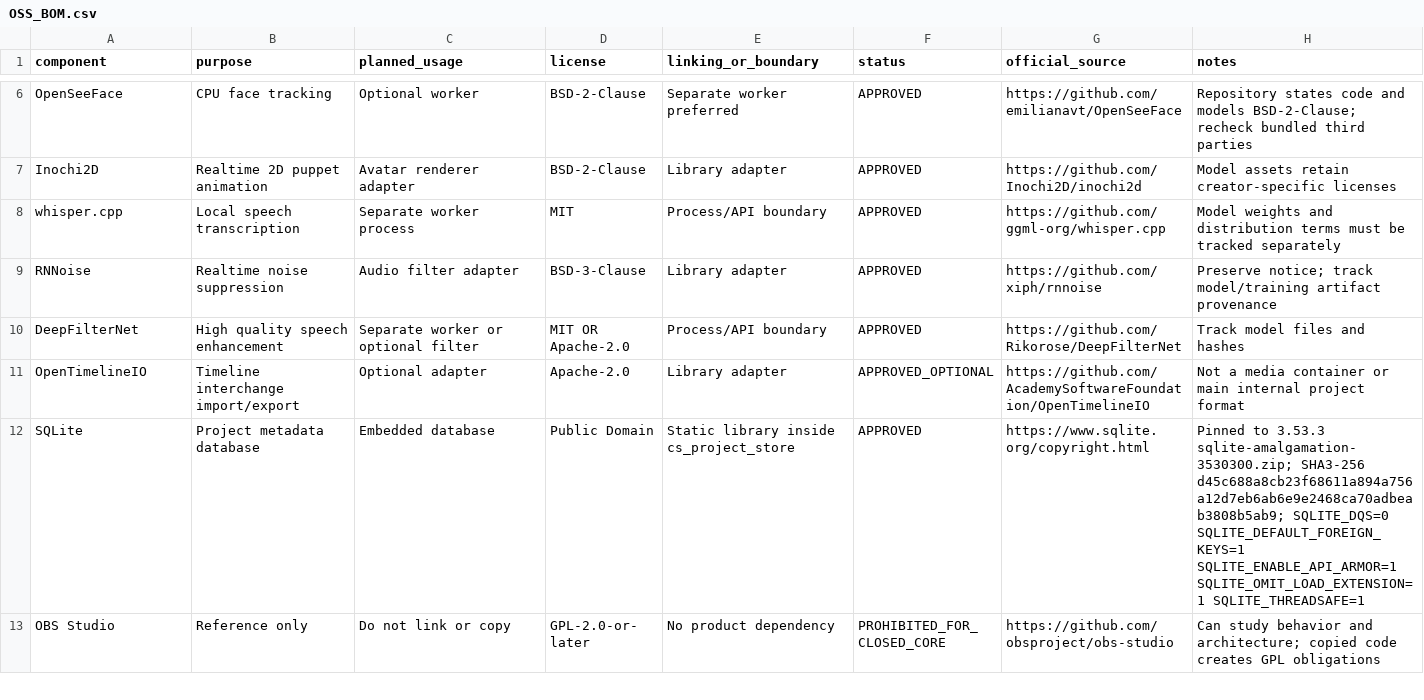
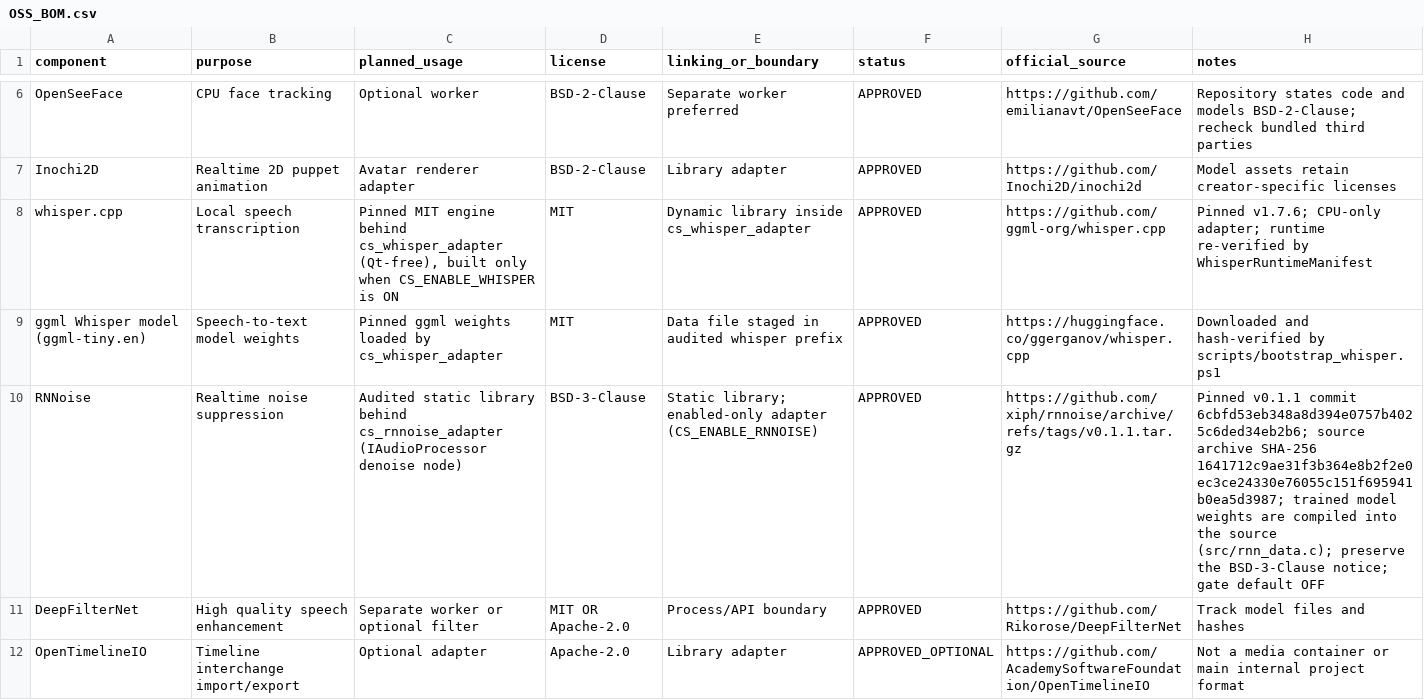
Before and after one commit to wsjung2023/STUDIO_ONAIR, a CSV file: legal/OSS_BOM.csv, drawn as a sheet; only a part is shown, gaps mark what is left out; the shorter side is filled out with more unchanged rows.

Commit message:
feat(r2): integrate editor transcript and audio processing

```diff
--- a/legal/OSS_BOM.csv
+++ b/legal/OSS_BOM.csv
@@ -7,4 +7,5 @@ OpenSeeFace,CPU face tracking,Optional worker,BSD-2-Clause,Separate worker prefe
 Inochi2D,Realtime 2D puppet animation,Avatar renderer adapter,BSD-2-Clause,Library adapter,APPROVED,https://github.com/Inochi2D/inochi2d,"Model assets retain creator-specific licenses"
-whisper.cpp,Local speech transcription,Separate worker process,MIT,Process/API boundary,APPROVED,https://github.com/ggml-org/whisper.cpp,"Model weights and distribution terms must be tracked separately"
-RNNoise,Realtime noise suppression,Audio filter adapter,BSD-3-Clause,Library adapter,APPROVED,https://github.com/xiph/rnnoise,"Preserve notice; track model/training artifact provenance"
+whisper.cpp,Local speech transcription,"Pinned MIT engine behind cs_whisper_adapter (Qt-free), built only when CS_ENABLE_WHISPER is ON",MIT,Dynamic library inside cs_whisper_adapter,APPROVED,https://github.com/ggml-org/whisper.cpp,"Pinned v1.7.6; CPU-only adapter; runtime re-verified by WhisperRuntimeManifest"
+ggml Whisper model (ggml-tiny.en),Speech-to-text model weights,Pinned ggml weights loaded by cs_whisper_adapter,MIT,Data file staged in audited whisper prefix,APPROVED,https://huggingface.co/ggerganov/whisper.cpp,"Downloaded and hash-verified by scripts/bootstrap_whisper.ps1"
+RNNoise,Realtime noise suppression,"Audited static library behind cs_rnnoise_adapter (IAudioProcessor denoise node)",BSD-3-Clause,Static library; enabled-only adapter (CS_ENABLE_RNNOISE),APPROVED,https://github.com/xiph/rnnoise/archive/refs/tags/v0.1.1.tar.gz,"Pinned v0.1.1 commit 6cbfd53eb348a8d394e0757b4025c6ded34eb2b6; source archive SHA-256 1641712c9ae31f3b364e8b2f2e0ec3ce24330e76055c151f695941b0ea5d3987; trained model weights are compiled into the source (src/rnn_data.c); preserve the BSD-3-Clause notice; gate default OFF"
 DeepFilterNet,High quality speech enhancement,Separate worker or optional filter,MIT OR Apache-2.0,Process/API boundary,APPROVED,https://github.com/Rikorose/DeepFilterNet,"Track model files and hashes"
```
Also changed, not shown: 47 other files.
